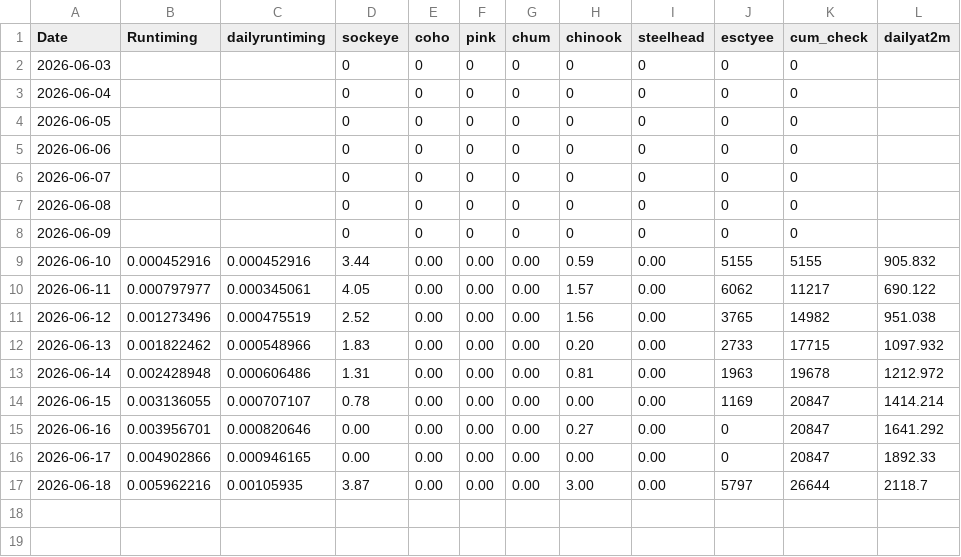
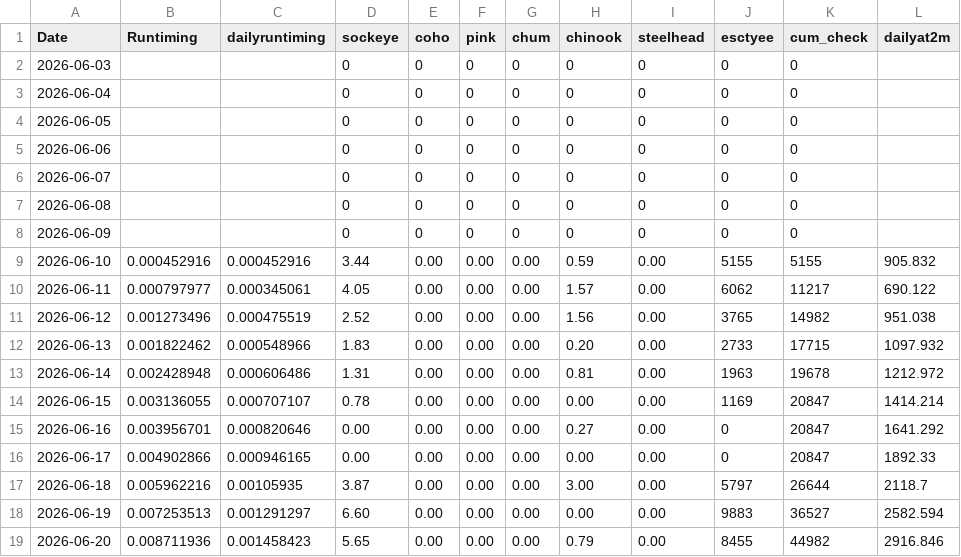
Before and after one commit to Coastland-Research/skeena-salmon-inseason-updates, a CSV file: data/current_year/tyee data 2026.csv, drawn as a sheet.

```diff
--- a/data/current_year/tyee data 2026.csv
+++ b/data/current_year/tyee data 2026.csv
@@ -17 +17,3 @@ Date,Runtiming,dailyruntiming,sockeye,coho,pink,chum,chinook,steelhead,esctyee,c
 2026-06-18,0.005962216,0.00105935,3.87,0.00,0.00,0.00,3.00,0.00,5797,26644,2118.7
+2026-06-19,0.007253513,0.001291297,6.60,0.00,0.00,0.00,0.00,0.00,9883,36527,2582.594
+2026-06-20,0.008711936,0.001458423,5.65,0.00,0.00,0.00,0.79,0.00,8455,44982,2916.846
```
Also changed, not shown: data/current_year/Tyee model data 2026.csv, 21 other files.
